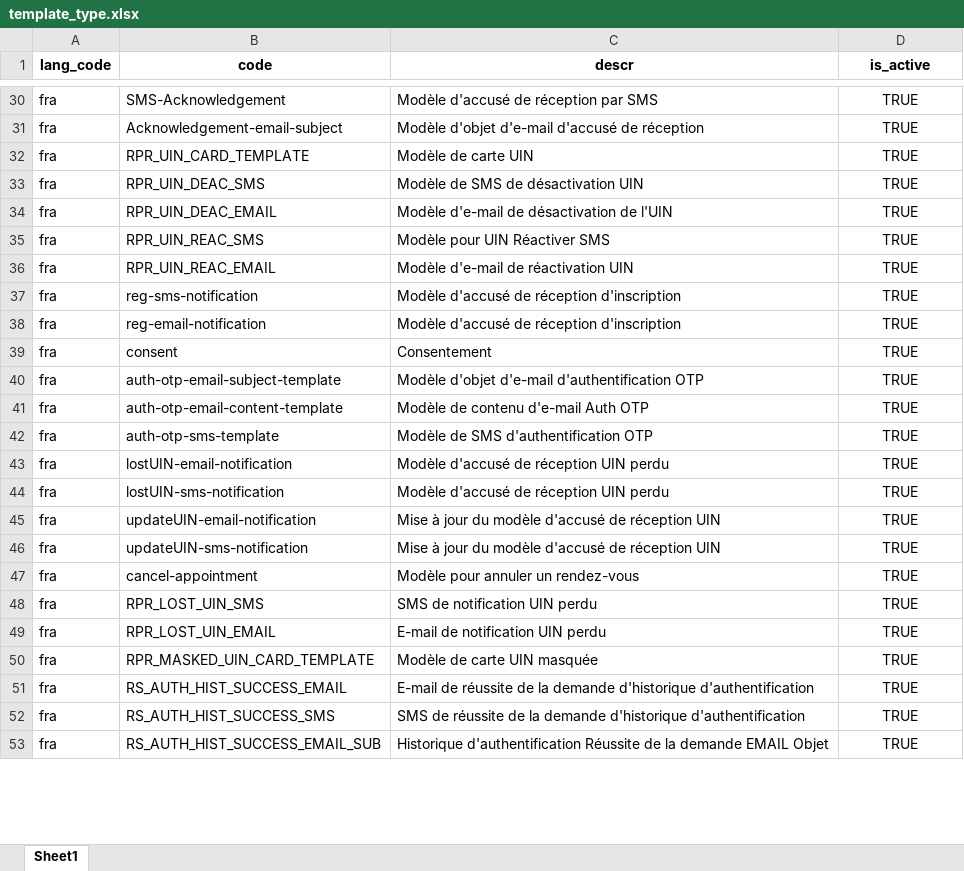
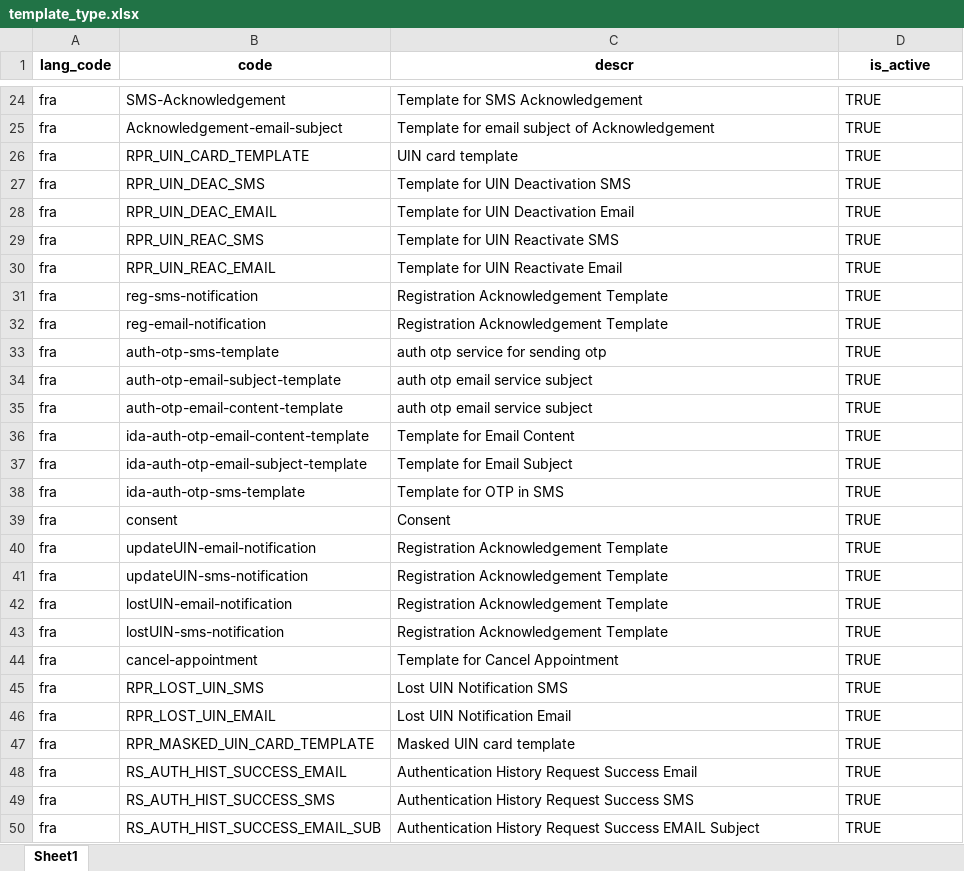
Before and after one commit to WuriGuinea/mosip-data, an Excel workbook: mosip_master/xlsx/template_type.xlsx, sheet Sheet1, drawn as a sheet; only a part is shown, gaps mark what is left out; values as stored, in another font and other column widths than the file's, no borders; charts and pictures not drawn; addresses are those after the commit; the diff covers the shown part only; the diff names each change by its address in the sheet, - before the commit and + after, or states it on an @@ line.

Commit message:
Update template with Guinea masterdata

```diff
--- a/mosip_master/xlsx/template_type.xlsx (sheet Sheet1)
+++ b/mosip_master/xlsx/template_type.xlsx (sheet Sheet1)
-C24 (descr): Modèle d'accusé de réception par SMS
+C24 (descr): Template for SMS Acknowledgement
-D24:D38 alignment: center
+D24:D38 alignment: left
-C25 (descr): Modèle d'objet d'e-mail d'accusé de réception
+C25 (descr): Template for email subject of Acknowledgement
-C26 (descr): Modèle de carte UIN
+C26 (descr): UIN card template
-C27 (descr): Modèle de SMS de désactivation UIN
+C27 (descr): Template for UIN Deactivation SMS
-C28 (descr): Modèle d'e-mail de désactivation de l'UIN
+C28 (descr): Template for UIN Deactivation Email
-C29 (descr): Modèle pour UIN Réactiver SMS
+C29 (descr): Template for UIN Reactivate SMS
-C30 (descr): Modèle d'e-mail de réactivation UIN
+C30 (descr): Template for UIN Reactivate Email
-C31:C32 (descr): Modèle d'accusé de réception d'inscription
+C31:C32 (descr): Registration Acknowledgement Template
-B33 (code): consent
+B33 (code): auth-otp-sms-template
-C33 (descr): Consentement
+C33 (descr): auth otp service for sending otp
-C34 (descr): Modèle d'objet d'e-mail d'authentification OTP
+C34 (descr): auth otp email service subject
-C35 (descr): Modèle de contenu d'e-mail Auth OTP
+C35 (descr): auth otp email service subject
-B36 (code): auth-otp-sms-template
+B36 (code): ida-auth-otp-email-content-template
-C36 (descr): Modèle de SMS d'authentification OTP
+C36 (descr): Template for Email Content
-B37 (code): lostUIN-email-notification
+B37 (code): ida-auth-otp-email-subject-template
-C37 (descr): Modèle d'accusé de réception UIN perdu
+C37 (descr): Template for Email Subject
-B38 (code): lostUIN-sms-notification
+B38 (code): ida-auth-otp-sms-template
-C38 (descr): Modèle d'accusé de réception UIN perdu
+C38 (descr): Template for OTP in SMS
+row 39: fra | consent | Consent | TRUE
-C40:C41 (descr): Mise à jour du modèle d'accusé de réception UIN
+C40:C41 (descr): Registration Acknowledgement Template
-D40:D41 alignment: center
+D40:D41 alignment: left
+row 42: fra | lostUIN-email-notification | Registration Acknowledgement Template | TRUE
+row 43: fra | lostUIN-sms-notification | Registration Acknowledgement Template | TRUE
-C44 (descr): Modèle pour annuler un rendez-vous
+C44 (descr): Template for Cancel Appointment
-D44:D50 alignment: center
+D44:D50 alignment: left
-C45 (descr): SMS de notification UIN perdu
+C45 (descr): Lost UIN Notification SMS
-C46 (descr): E-mail de notification UIN perdu
+C46 (descr): Lost UIN Notification Email
-C47 (descr): Modèle de carte UIN masquée
+C47 (descr): Masked UIN card template
-C48 (descr): E-mail de réussite de la demande d'historique d'authentification
+C48 (descr): Authentication History Request Success Email
-C49 (descr): SMS de réussite de la demande d'historique d'authentification
+C49 (descr): Authentication History Request Success SMS
-C50 (descr): Historique d'authentification Réussite de la demande EMAIL Objet
+C50 (descr): Authentication History Request Success EMAIL Subject
```
Also changed, not shown: 142 added rows, 6 removed rows, 115 edited cells and cell formats elsewhere in this sheet, charts or pictures, mosip_master/xlsx/template.xlsx.
